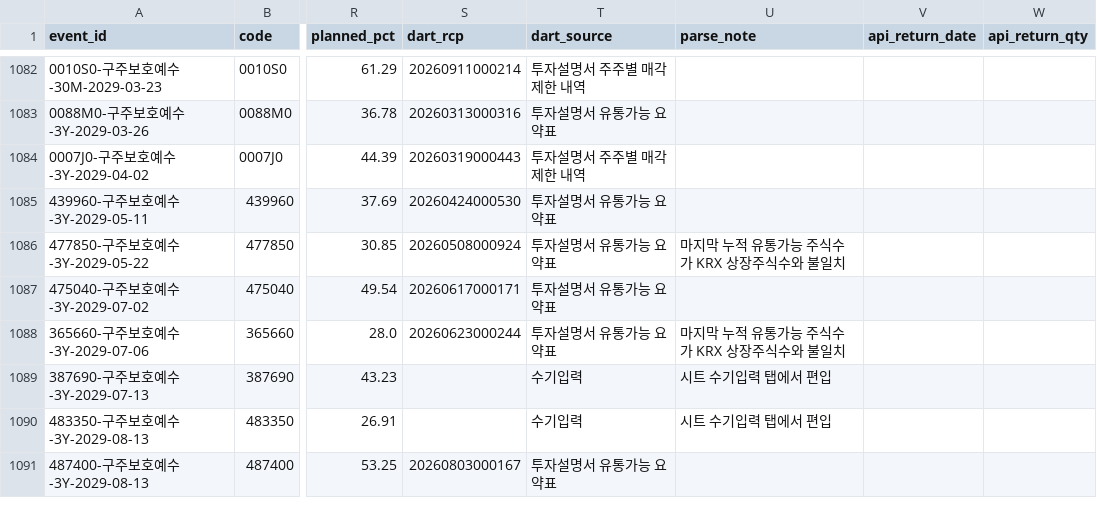
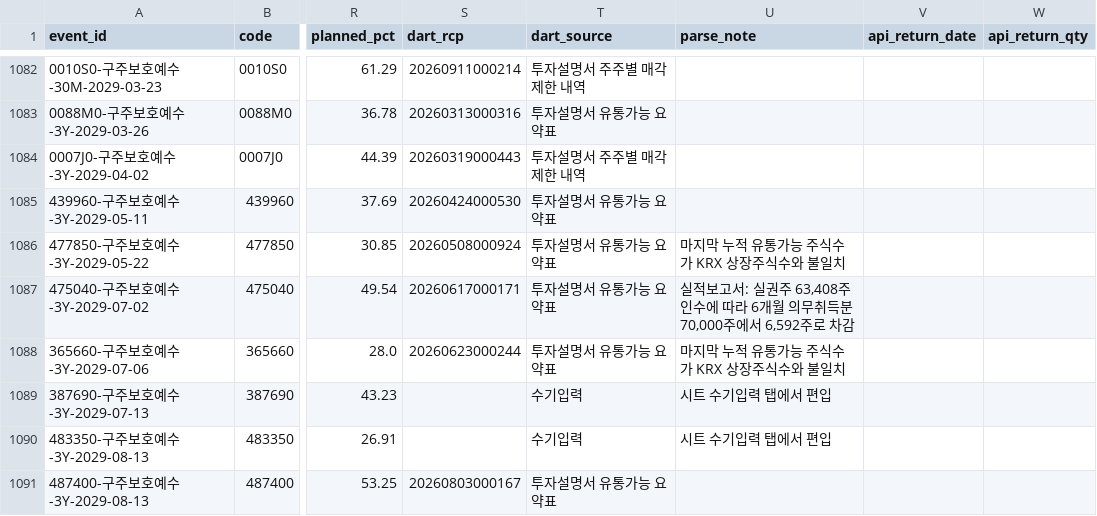
Before and after one commit to wjdwngkdsla-debug/invest-insight, a CSV file: data/lockup_admin.csv, drawn as a sheet; only a part is shown, gaps mark what is left out; the diff covers the shown part only; the diff names each change by its address in the sheet, - before the commit and + after, or states it on an @@ line.

Commit message:
fix: reconcile replacement underwriting without dropping lockups

```diff
--- a/data/lockup_admin.csv
+++ b/data/lockup_admin.csv
-U1087 (parse_note): (empty)
+U1087 (parse_note): 실적보고서: 실권주 63,408주 인수에 따라 6개월 의무취득분 70,000주에서 6,592주로 차감
```
Also changed, not shown: 24 edited cells elsewhere in this file, data/review_needed.csv, 14 other files.
